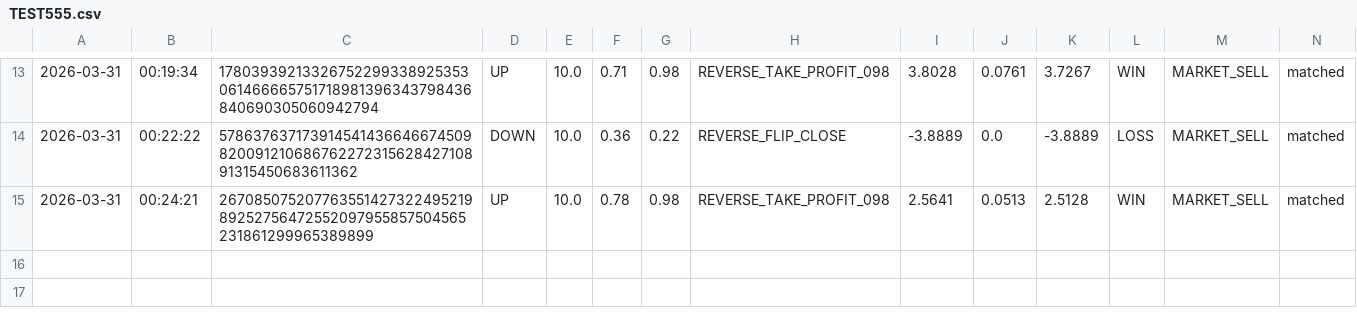
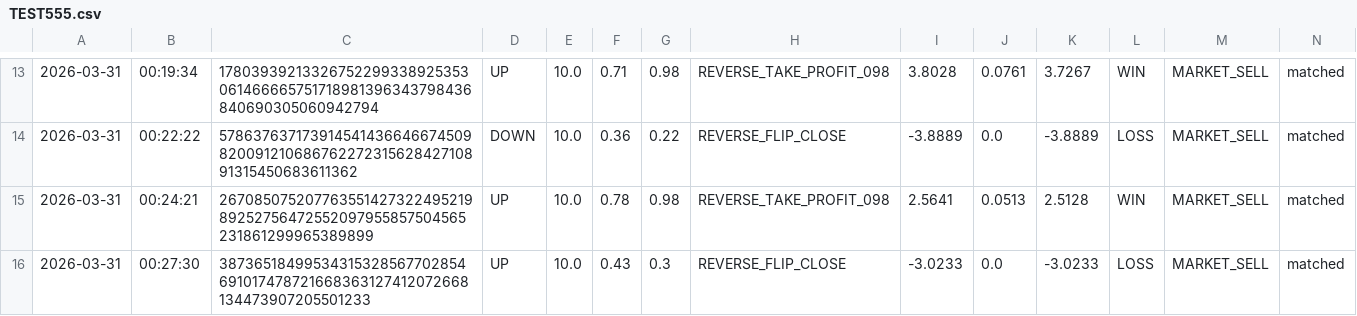
Before and after one commit to gutu99/bot-dashboard, a CSV file: TEST555.csv, drawn as a sheet; only a part is shown, gaps mark what is left out; the diff names each change by its address in the sheet, - before the commit and + after, or states it on an @@ line.

Commit message:
auto update csv

```diff
--- a/TEST555.csv
+++ b/TEST555.csv
+row 16: 2026-03-31 | 00:27:30 | 38736518499534315328567702854691017478721668363127412072668134473907205501233 | UP | 10.0 | 0.43 | 0.3 | REVERSE_FLIP_CLOSE | -3.0233 | 0.0 | -3.0233 | LOSS | MARKET_SELL | matched
```
